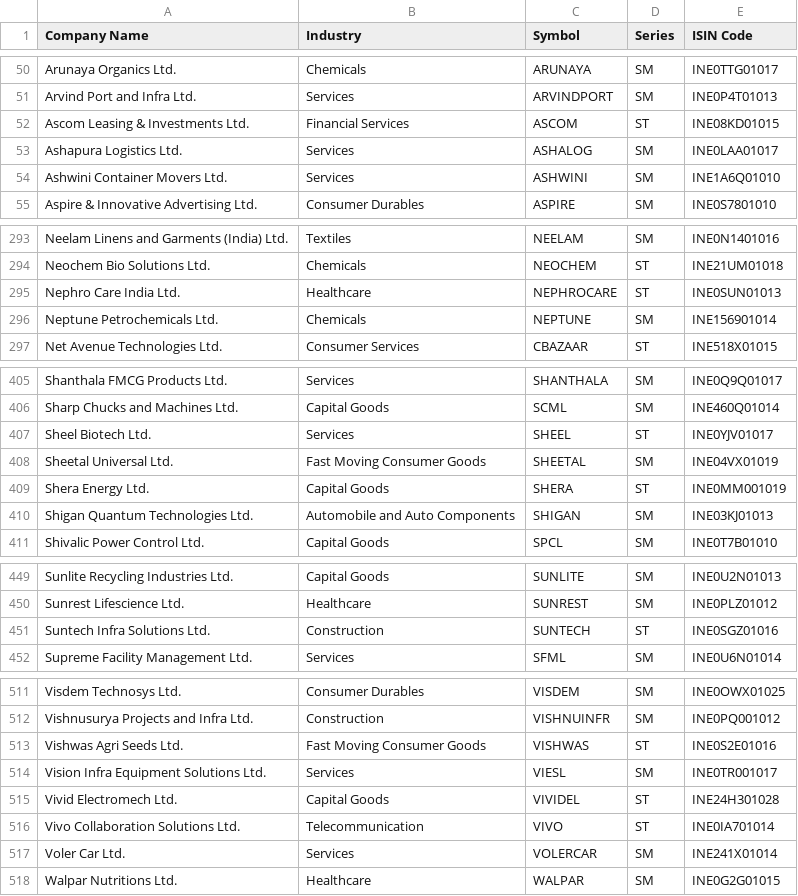
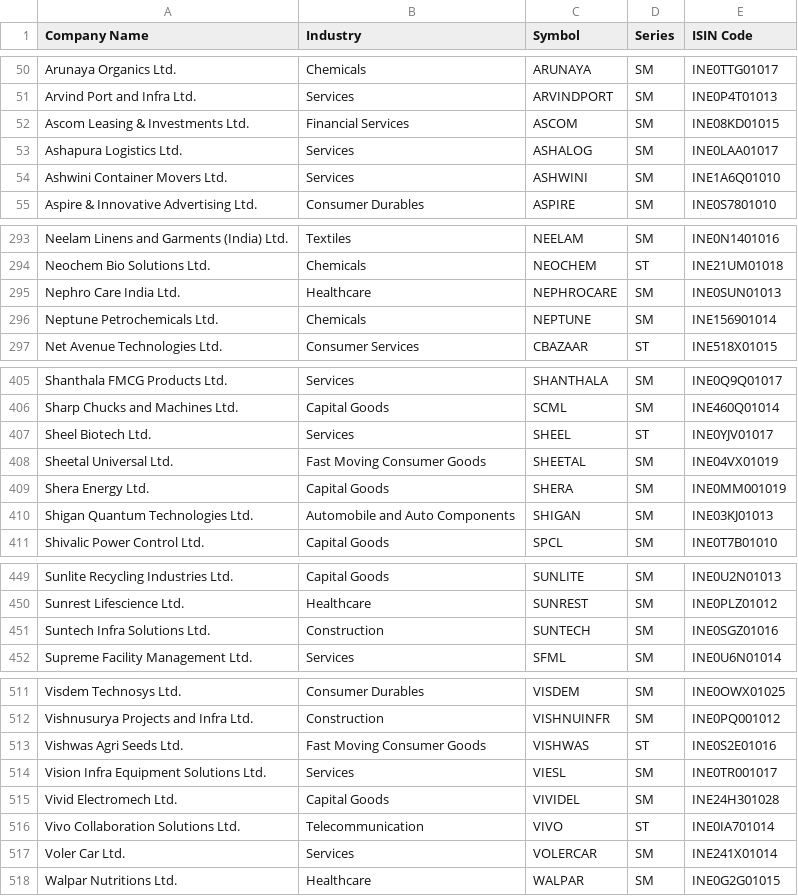
Before and after one commit to P0W/nse_indices, a CSV file: data/ind_niftysmelist.csv, drawn as a sheet; only a part is shown, gaps mark what is left out.

```diff
--- a/data/ind_niftysmelist.csv
+++ b/data/ind_niftysmelist.csv
@@ -51,3 +51,3 @@ Arunaya Organics Ltd.,Chemicals,ARUNAYA,SM,INE0TTG01017
 Arvind Port and Infra Ltd.,Services,ARVINDPORT,SM,INE0P4T01013
-Ascom Leasing & Investments Ltd.,Financial Services,ASCOM,ST,INE08KD01015
+Ascom Leasing & Investments Ltd.,Financial Services,ASCOM,SM,INE08KD01015
 Ashapura Logistics Ltd.,Services,ASHALOG,SM,INE0LAA01017
@@ -294,3 +294,3 @@ Neelam Linens and Garments (India) Ltd.,Textiles,NEELAM,SM,INE0N1401016
 Neochem Bio Solutions Ltd.,Chemicals,NEOCHEM,ST,INE21UM01018
-Nephro Care India Ltd.,Healthcare,NEPHROCARE,ST,INE0SUN01013
+Nephro Care India Ltd.,Healthcare,NEPHROCARE,SM,INE0SUN01013
 Neptune Petrochemicals Ltd.,Chemicals,NEPTUNE,SM,INE156901014
@@ -408,3 +408,3 @@ Sheel Biotech Ltd.,Services,SHEEL,ST,INE0YJV01017
 Sheetal Universal Ltd.,Fast Moving Consumer Goods,SHEETAL,SM,INE04VX01019
-Shera Energy Ltd.,Capital Goods,SHERA,ST,INE0MM001019
+Shera Energy Ltd.,Capital Goods,SHERA,SM,INE0MM001019
 Shigan Quantum Technologies Ltd.,Automobile and Auto Components,SHIGAN,SM,INE03KJ01013
@@ -450,3 +450,3 @@ Sunlite Recycling Industries Ltd.,Capital Goods,SUNLITE,SM,INE0U2N01013
 Sunrest Lifescience Ltd.,Healthcare,SUNREST,SM,INE0PLZ01012
-Suntech Infra Solutions Ltd.,Construction,SUNTECH,ST,INE0SGZ01016
+Suntech Infra Solutions Ltd.,Construction,SUNTECH,SM,INE0SGZ01016
 Supreme Facility Management Ltd.,Services,SFML,SM,INE0U6N01014
@@ -514,3 +514,3 @@ Vishwas Agri Seeds Ltd.,Fast Moving Consumer Goods,VISHWAS,ST,INE0S2E01016
 Vision Infra Equipment Solutions Ltd.,Services,VIESL,SM,INE0TR001017
-Vivid Electromech Ltd.,Capital Goods,VIVIDEL,ST,INE24H301028
+Vivid Electromech Ltd.,Capital Goods,VIVIDEL,SM,INE24H301028
 Vivo Collaboration Solutions Ltd.,Telecommunication,VIVO,ST,INE0IA701014
```
Also changed, not shown: data/ind_niftymicrocap250_list.csv.
